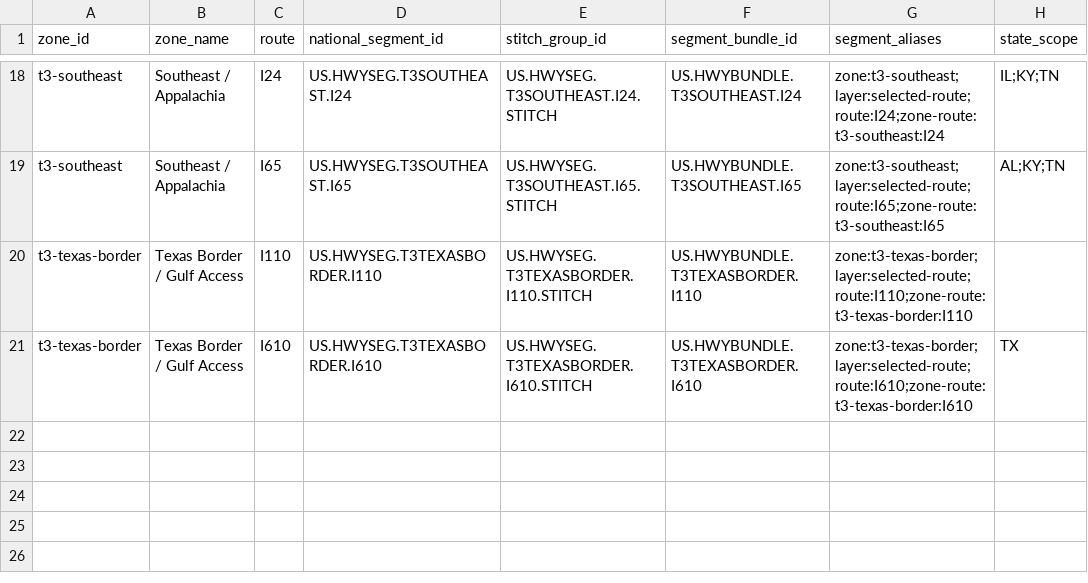
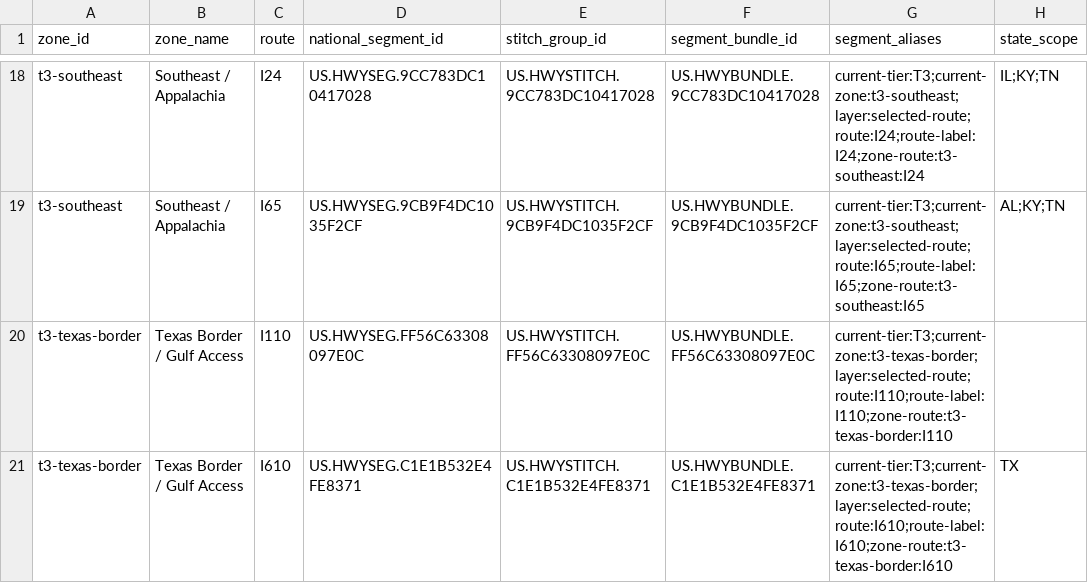
Before and after one commit to giodl73-repo/ROUTE, a CSV file: data/t3-zone-stop-placement.csv, drawn as a sheet; only a part is shown, gaps mark what is left out; the diff covers the shown part only; the diff names each change by its address in the sheet, - before the commit and + after, or states it on an @@ line.

```diff
--- a/data/t3-zone-stop-placement.csv
+++ b/data/t3-zone-stop-placement.csv
-D18 (national_segment_id): US.HWYSEG.T3SOUTHEAST.I24
+D18 (national_segment_id): US.HWYSEG.9CC783DC10417028
-E18 (stitch_group_id): US.HWYSEG.T3SOUTHEAST.I24.STITCH
+E18 (stitch_group_id): US.HWYSTITCH.9CC783DC10417028
-F18 (segment_bundle_id): US.HWYBUNDLE.T3SOUTHEAST.I24
+F18 (segment_bundle_id): US.HWYBUNDLE.9CC783DC10417028
-G18 (segment_aliases): zone:t3-southeast;layer:selected-route;route:I24;zone-route:t3-southeast:I24
+G18 (segment_aliases): current-tier:T3;current-zone:t3-southeast;layer:selected-route;route:I24;route-label:I24;zone-route:t3-southeast:I24
-D19 (national_segment_id): US.HWYSEG.T3SOUTHEAST.I65
+D19 (national_segment_id): US.HWYSEG.9CB9F4DC1035F2CF
-E19 (stitch_group_id): US.HWYSEG.T3SOUTHEAST.I65.STITCH
+E19 (stitch_group_id): US.HWYSTITCH.9CB9F4DC1035F2CF
-F19 (segment_bundle_id): US.HWYBUNDLE.T3SOUTHEAST.I65
+F19 (segment_bundle_id): US.HWYBUNDLE.9CB9F4DC1035F2CF
-G19 (segment_aliases): zone:t3-southeast;layer:selected-route;route:I65;zone-route:t3-southeast:I65
+G19 (segment_aliases): current-tier:T3;current-zone:t3-southeast;layer:selected-route;route:I65;route-label:I65;zone-route:t3-southeast:I65
-D20 (national_segment_id): US.HWYSEG.T3TEXASBORDER.I110
+D20 (national_segment_id): US.HWYSEG.FF56C63308097E0C
-E20 (stitch_group_id): US.HWYSEG.T3TEXASBORDER.I110.STITCH
+E20 (stitch_group_id): US.HWYSTITCH.FF56C63308097E0C
-F20 (segment_bundle_id): US.HWYBUNDLE.T3TEXASBORDER.I110
+F20 (segment_bundle_id): US.HWYBUNDLE.FF56C63308097E0C
-G20 (segment_aliases): zone:t3-texas-border;layer:selected-route;route:I110;zone-route:t3-texas-border:I110
+G20 (segment_aliases): current-tier:T3;current-zone:t3-texas-border;layer:selected-route;route:I110;route-label:I110;zone-route:t3-texas-border:I110
-D21 (national_segment_id): US.HWYSEG.T3TEXASBORDER.I610
+D21 (national_segment_id): US.HWYSEG.C1E1B532E4FE8371
-E21 (stitch_group_id): US.HWYSEG.T3TEXASBORDER.I610.STITCH
+E21 (stitch_group_id): US.HWYSTITCH.C1E1B532E4FE8371
-F21 (segment_bundle_id): US.HWYBUNDLE.T3TEXASBORDER.I610
+F21 (segment_bundle_id): US.HWYBUNDLE.C1E1B532E4FE8371
-G21 (segment_aliases): zone:t3-texas-border;layer:selected-route;route:I610;zone-route:t3-texas-border:I610
+G21 (segment_aliases): current-tier:T3;current-zone:t3-texas-border;layer:selected-route;route:I610;route-label:I610;zone-route:t3-texas-border:I610
```
Also changed, not shown: 64 edited cells elsewhere in this file, data/t3-zone-render-board.csv, 3 other files.
